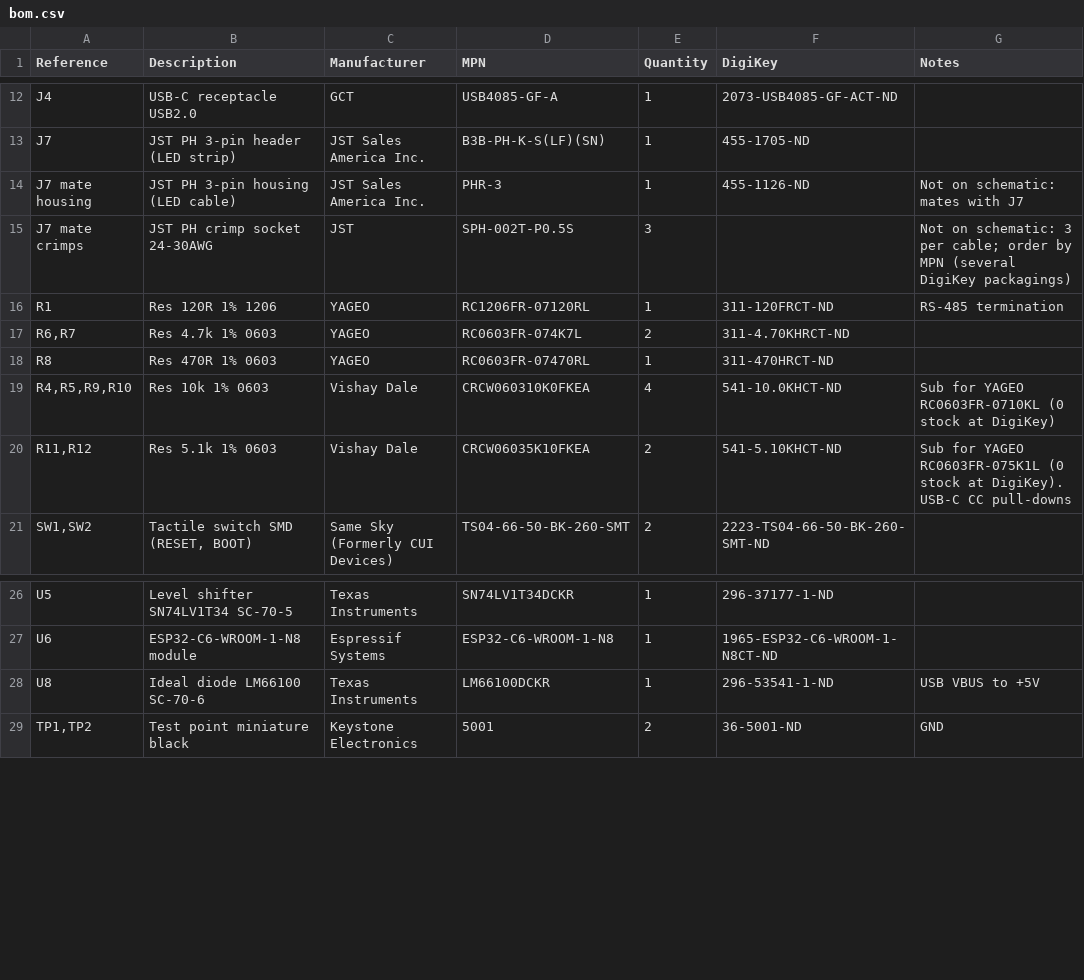
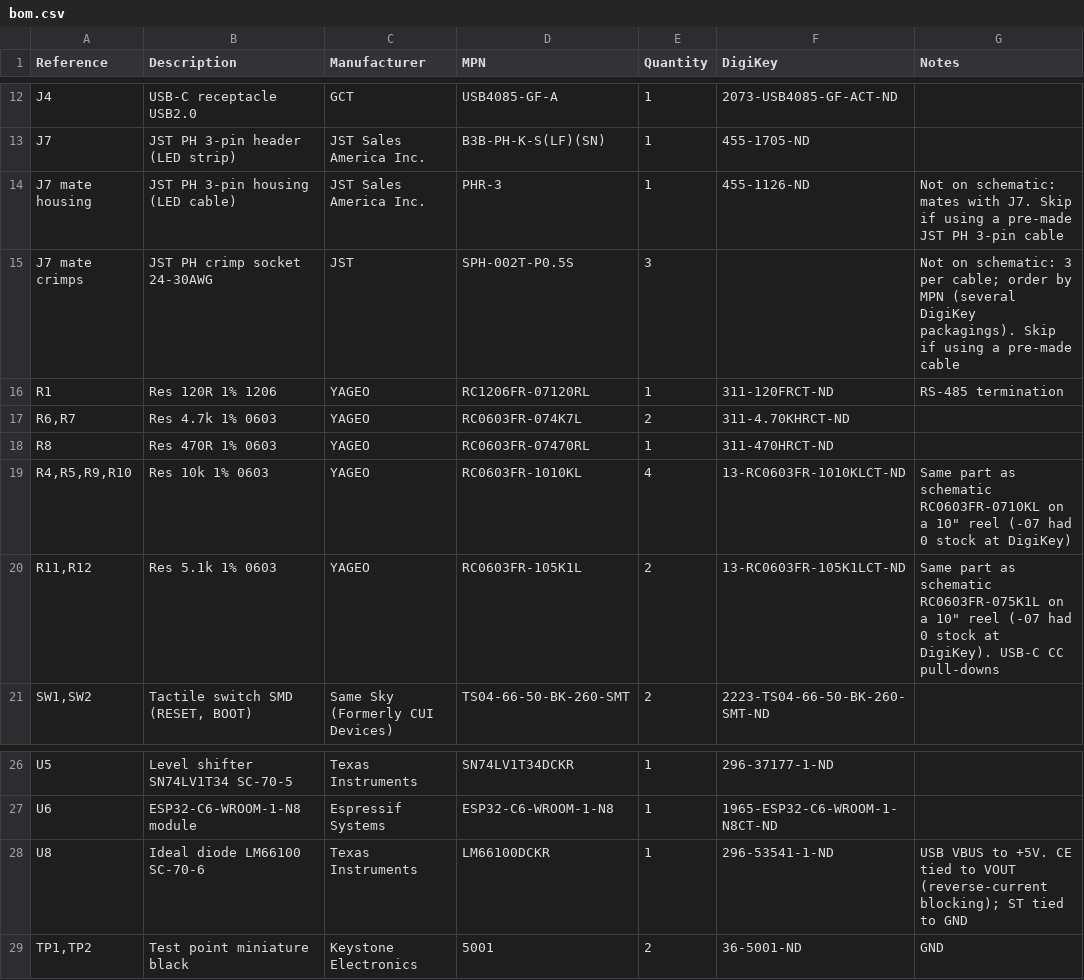
Before and after one commit to jrowe88/ecoport-bridge, a CSV file: hardware/rev-a/bom.csv, drawn as a sheet; only a part is shown, gaps mark what is left out.

```diff
--- a/hardware/rev-a/bom.csv
+++ b/hardware/rev-a/bom.csv
@@ -13,4 +13,4 @@ J4,USB-C receptacle USB2.0,GCT,USB4085-GF-A,1,2073-USB4085-GF-ACT-ND,
 J7,JST PH 3-pin header (LED strip),JST Sales America Inc.,B3B-PH-K-S(LF)(SN),1,455-1705-ND,
-J7 mate housing,JST PH 3-pin housing (LED cable),JST Sales America Inc.,PHR-3,1,455-1126-ND,Not on schematic: mates with J7
-J7 mate crimps,JST PH crimp socket 24-30AWG,JST,SPH-002T-P0.5S,3,,Not on schematic: 3 per cable; order by MPN (several DigiKey packagings)
+J7 mate housing,JST PH 3-pin housing (LED cable),JST Sales America Inc.,PHR-3,1,455-1126-ND,Not on schematic: mates with J7. Skip if using a pre-made JST PH 3-pin cable
+J7 mate crimps,JST PH crimp socket 24-30AWG,JST,SPH-002T-P0.5S,3,,Not on schematic: 3 per cable; order by MPN (several DigiKey packagings). Skip if using a pre-made cable
 R1,Res 120R 1% 1206,YAGEO,RC1206FR-07120RL,1,311-120FRCT-ND,RS-485 termination
@@ -18,4 +18,4 @@ R1,Res 120R 1% 1206,YAGEO,RC1206FR-07120RL,1,311-120FRCT-ND,RS-485 termination
 R8,Res 470R 1% 0603,YAGEO,RC0603FR-07470RL,1,311-470HRCT-ND,
-"R4,R5,R9,R10",Res 10k 1% 0603,Vishay Dale,CRCW060310K0FKEA,4,541-10.0KHCT-ND,Sub for YAGEO RC0603FR-0710KL (0 stock at DigiKey)
-"R11,R12",Res 5.1k 1% 0603,Vishay Dale,CRCW06035K10FKEA,2,541-5.10KHCT-ND,Sub for YAGEO RC0603FR-075K1L (0 stock at DigiKey). USB-C CC pull-downs
+"R4,R5,R9,R10",Res 10k 1% 0603,YAGEO,RC0603FR-1010KL,4,13-RC0603FR-1010KLCT-ND,Same part as schematic RC0603FR-0710KL on a 10" reel (-07 had 0 stock at DigiKey)
+"R11,R12",Res 5.1k 1% 0603,YAGEO,RC0603FR-105K1L,2,13-RC0603FR-105K1LCT-ND,Same part as schematic RC0603FR-075K1L on a 10" reel (-07 had 0 stock at DigiKey). USB-C CC pull-downs
 "SW1,SW2","Tactile switch SMD (RESET, BOOT)",Same Sky (Formerly CUI Devices),TS04-66-50-BK-260-SMT,2,2223-TS04-66-50-BK-260-SMT-ND,
@@ -27,3 +27,3 @@ U5,Level shifter SN74LV1T34 SC-70-5,Texas Instruments,SN74LV1T34DCKR,1,296-37177
 U6,ESP32-C6-WROOM-1-N8 module,Espressif Systems,ESP32-C6-WROOM-1-N8,1,1965-ESP32-C6-WROOM-1-N8CT-ND,
-U8,Ideal diode LM66100 SC-70-6,Texas Instruments,LM66100DCKR,1,296-53541-1-ND,USB VBUS to +5V
+U8,Ideal diode LM66100 SC-70-6,Texas Instruments,LM66100DCKR,1,296-53541-1-ND,USB VBUS to +5V. CE tied to VOUT (reverse-current blocking); ST tied to GND
 "TP1,TP2",Test point miniature black,Keystone Electronics,5001,2,36-5001-ND,GND
```
Also changed, not shown: hardware/rev-a/digikey-6-boards.csv, 25 other files.
